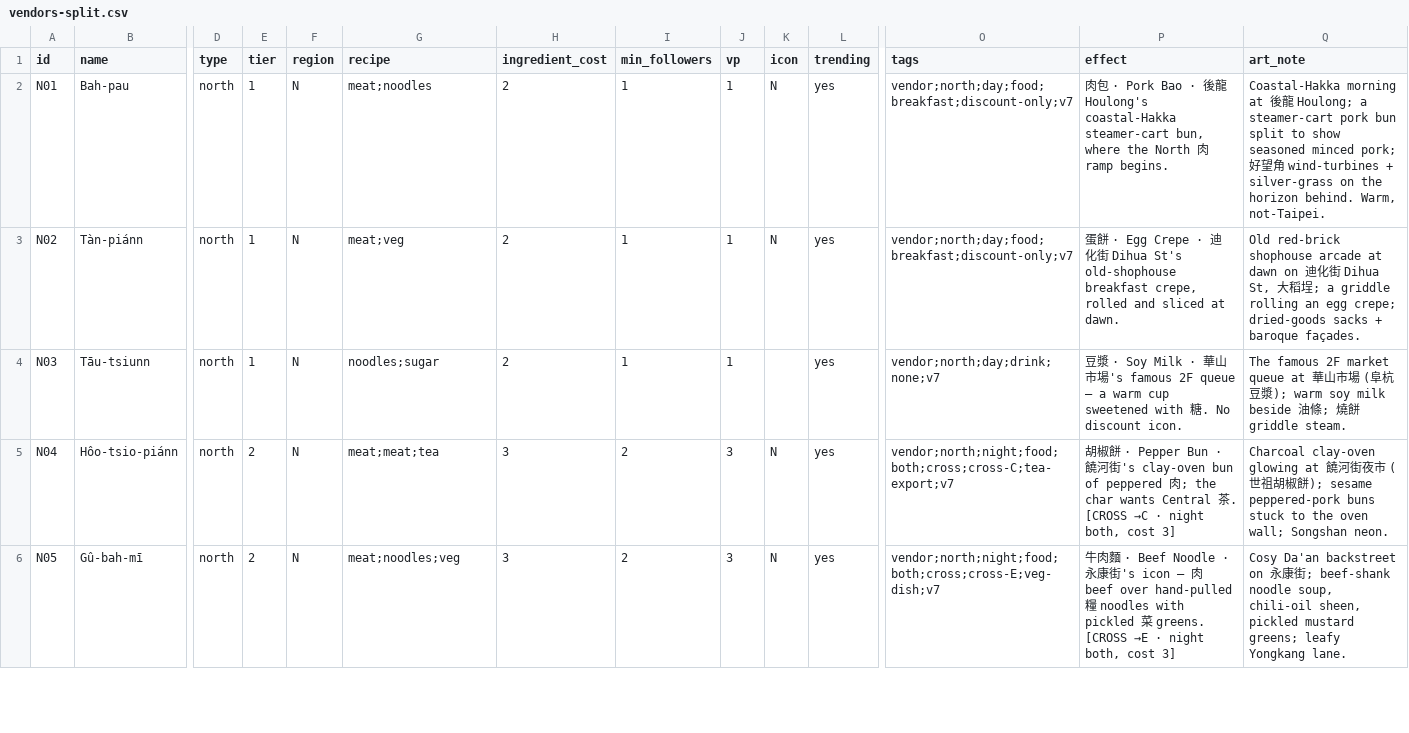
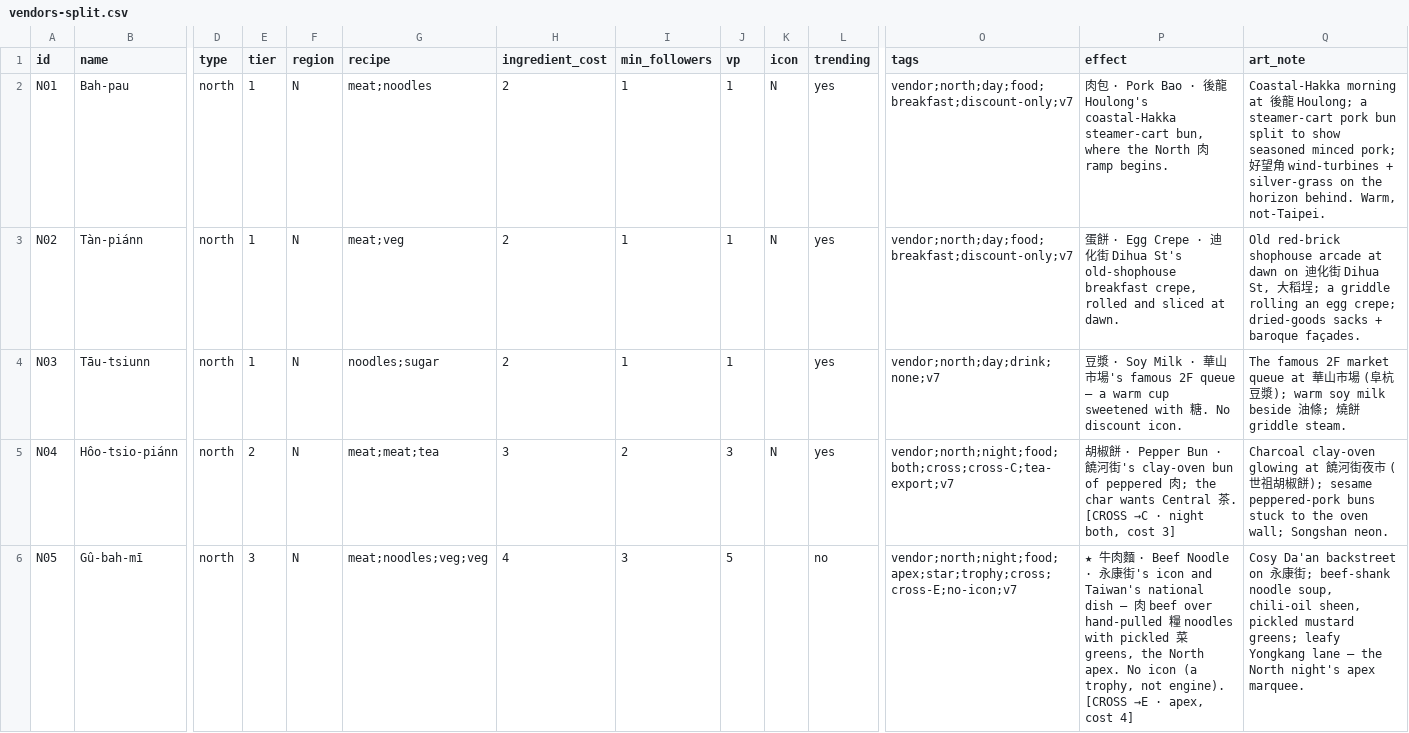
Before and after one commit to conorlonergan91/BG-Dev, a CSV file: games/travel-agents/components/vendors-split.csv, drawn as a sheet; only a part is shown, gaps mark what is left out; the diff covers the shown part only; the diff names each change by its address in the sheet, - before the commit and + after, or states it on an @@ line.

```diff
--- a/games/travel-agents/components/vendors-split.csv
+++ b/games/travel-agents/components/vendors-split.csv
-E6 (tier): 2
+E6 (tier): 3
-G6 (recipe): meat;noodles;veg
+G6 (recipe): meat;noodles;veg;veg
-H6 (ingredient_cost): 3
+H6 (ingredient_cost): 4
-I6 (min_followers): 2
+I6 (min_followers): 3
-J6 (vp): 3
+J6 (vp): 5
-K6 (icon): N
+K6 (icon): (empty)
-L6 (trending): yes
+L6 (trending): no
-O6 (tags): vendor;north;night;food;both;cross;cross-E;veg-dish;v7
+O6 (tags): vendor;north;night;food;apex;star;trophy;cross;cross-E;no-icon;v7
-P6 (effect): 牛肉麵 · Beef Noodle · 永康街's icon — 肉 beef over hand-pulled 糧 noodles with pickled 菜 greens. [CROSS →E · night both, cost 3]
+P6 (effect): ★ 牛肉麵 · Beef Noodle · 永康街's icon and Taiwan's national dish — 肉 beef over hand-pulled 糧 noodles with pickled 菜 greens, the North apex. No icon (a trophy, not engine). [CROSS →E · apex, cost 4]
-Q6 (art_note): …leafy Yongkang lane.
+Q6 (art_note): …leafy Yongkang lane — the North night's apex marquee.
```
Also changed, not shown: 10 edited cells elsewhere in this file.
